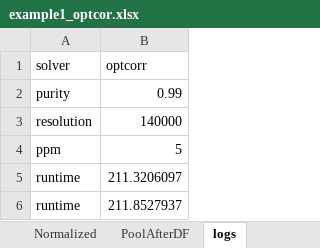
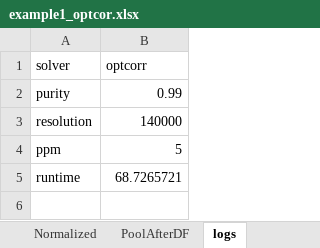
Before and after one commit to xxing9703/optCorr_script, an Excel workbook: example1_optcor.xlsx, sheet logs, drawn as a sheet; values as stored, in another font and other column widths than the file's, no borders; the diff names each change by its address in the sheet, - before the commit and + after, or states it on an @@ line.

```diff
--- a/example1_optcor.xlsx (sheet logs)
+++ b/example1_optcor.xlsx (sheet logs)
-B5 (optcorr): 211.3206097
+B5 (optcorr): 68.7265721
-row 6: runtime | 211.8527937
```
Also changed, not shown: sheet Corrected, sheet Normalized, example2_optcor.xlsx, 2 other files.
